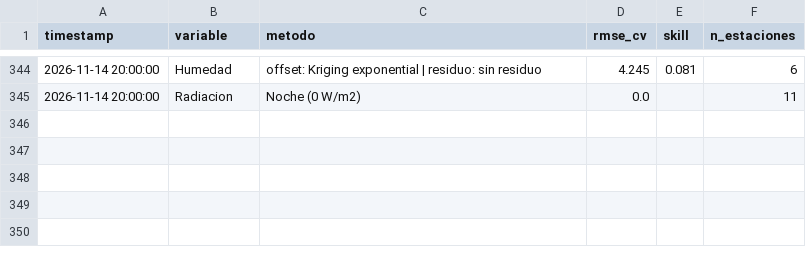
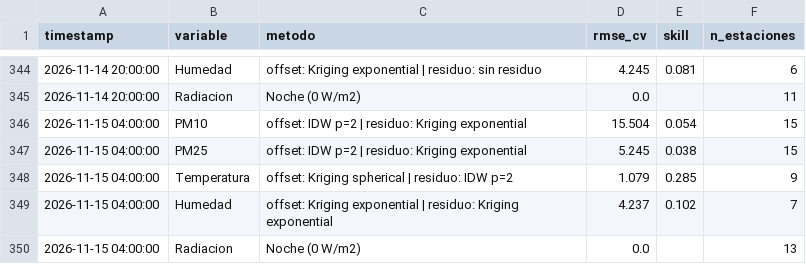
Before and after one commit to vasquez-roberto/capa_meteorologica, a CSV file: SIMA/sima_interpolacion_diagnostico.csv, drawn as a sheet; only a part is shown, gaps mark what is left out; the diff names each change by its address in the sheet, - before the commit and + after, or states it on an @@ line.

```diff
--- a/SIMA/sima_interpolacion_diagnostico.csv
+++ b/SIMA/sima_interpolacion_diagnostico.csv
+row 346: 2026-11-15 04:00:00 | PM10 | offset: IDW p=2 | residuo: Kriging exponential | 15.504 | 0.054 | 15
+row 347: 2026-11-15 04:00:00 | PM25 | offset: IDW p=2 | residuo: Kriging exponential | 5.245 | 0.038 | 15
+row 348: 2026-11-15 04:00:00 | Temperatura | offset: Kriging spherical | residuo: IDW p=2 | 1.079 | 0.285 | 9
+row 349: 2026-11-15 04:00:00 | Humedad | offset: Kriging exponential | residuo: Kriging exponential | 4.237 | 0.102 | 7
+row 350: 2026-11-15 04:00:00 | Radiacion | Noche (0 W/m2) | 0.0 |  | 13
```
Also changed, not shown: Purple Air/purpleair_meteo_lecturas.csv, SIMA/sima_interpolacion_lecturas.csv, 18 other files.
